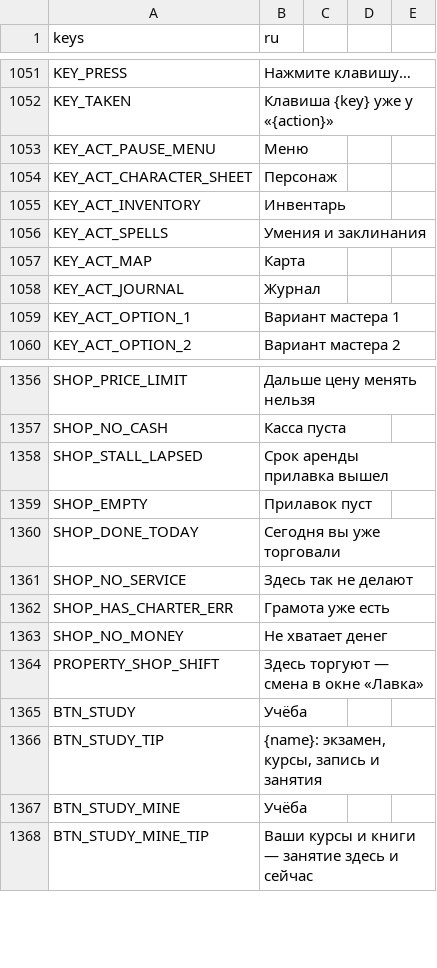
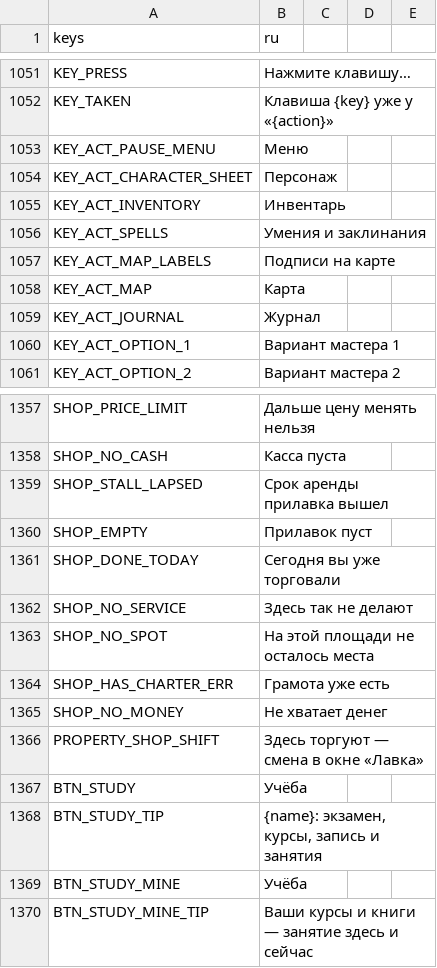
Before and after one commit to rapotekhin/dnd_llm, a CSV file: game/localization/strings.csv, drawn as a sheet; only a part is shown, gaps mark what is left out.

```diff
--- a/game/localization/strings.csv
+++ b/game/localization/strings.csv
@@ -1060,2 +1060,3 @@ KEY_ACT_INVENTORY,Инвентарь
 KEY_ACT_SPELLS,Умения и заклинания
+KEY_ACT_MAP_LABELS,Подписи на карте
 KEY_ACT_MAP,Карта
@@ -1365,2 +1366,3 @@ SHOP_DONE_TODAY,Сегодня вы уже торговали
 SHOP_NO_SERVICE,Здесь так не делают
+SHOP_NO_SPOT,На этой площади не осталось места
 SHOP_HAS_CHARTER_ERR,Грамота уже есть
```
Also changed, not shown: 52 other files.
